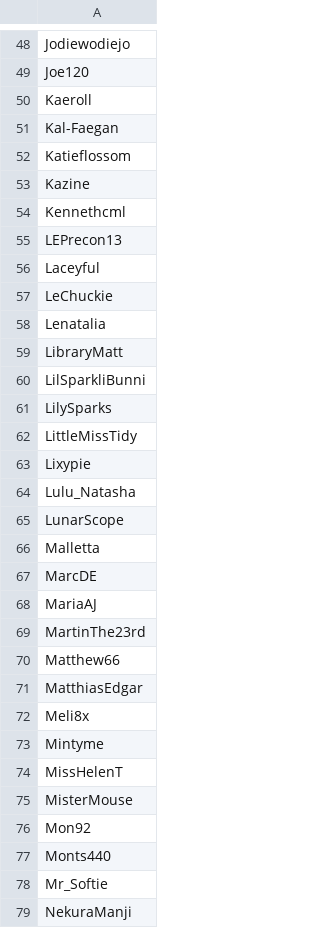
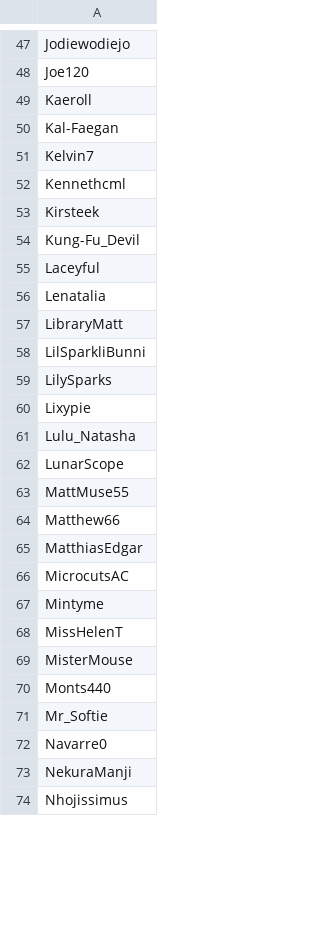
Before and after one commit to lele92/DM_lastFM, a CSV file: OUTPUT/muse/utenti_costanti.csv, drawn as a sheet; only a part is shown, gaps mark what is left out; the shorter side is filled out with more unchanged rows; the diff covers the shown part only.

```diff
--- a/OUTPUT/muse/utenti_costanti.csv
+++ b/OUTPUT/muse/utenti_costanti.csv
@@ -51,8 +50,7 @@
 "Kal-Faegan"
-"Katieflossom"
-"Kazine"
+"Kelvin7"
 "Kennethcml"
-"LEPrecon13"
+"Kirsteek"
+"Kung-Fu_Devil"
 "Laceyful"
-"LeChuckie"
 "Lenatalia"
@@ -61,3 +59,2 @@
 "LilySparks"
-"LittleMissTidy"
 "Lixypie"
@@ -65,9 +62,6 @@
 "LunarScope"
-"Malletta"
-"MarcDE"
-"MariaAJ"
-"MartinThe23rd"
+"MattMuse55"
 "Matthew66"
 "MatthiasEdgar"
-"Meli8x"
+"MicrocutsAC"
 "Mintyme"
@@ -75,5 +69,5 @@
 "MisterMouse"
-"Mon92"
 "Monts440"
 "Mr_Softie"
+"Navarre0"
 "NekuraManji"
```
Also changed, not shown: 29 added rows, 54 removed rows and 37 edited cells elsewhere in this file.
